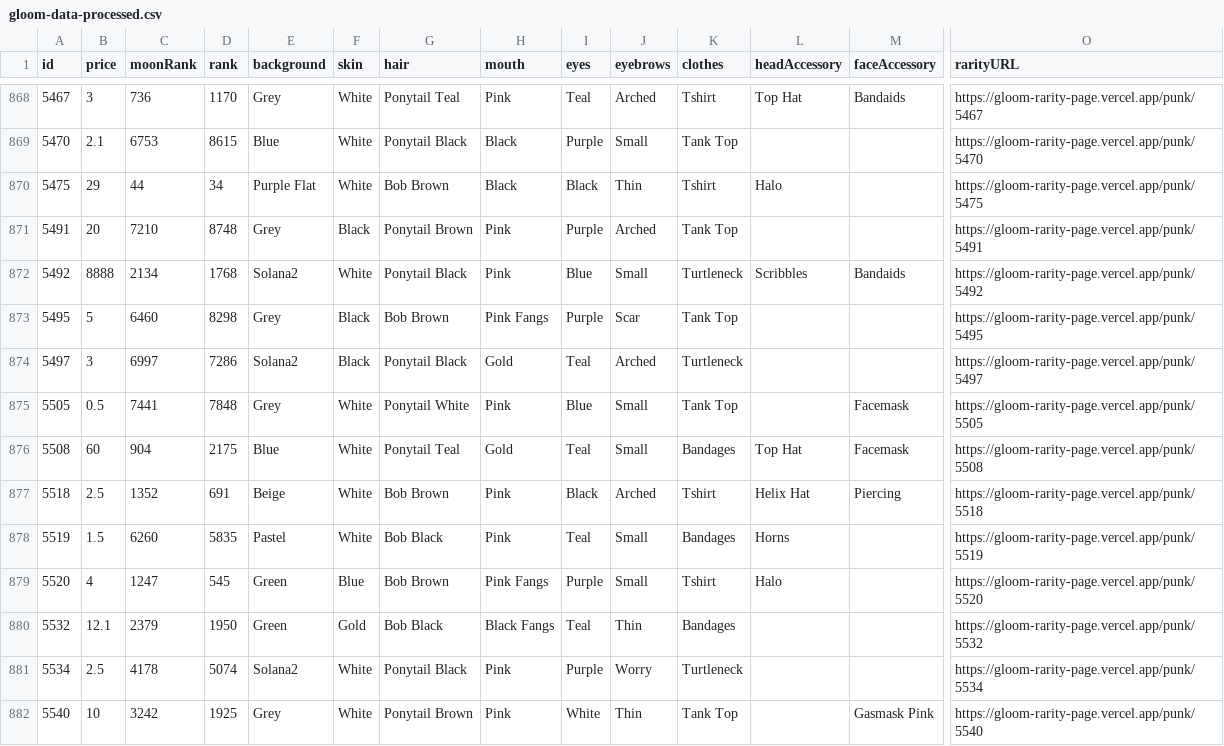
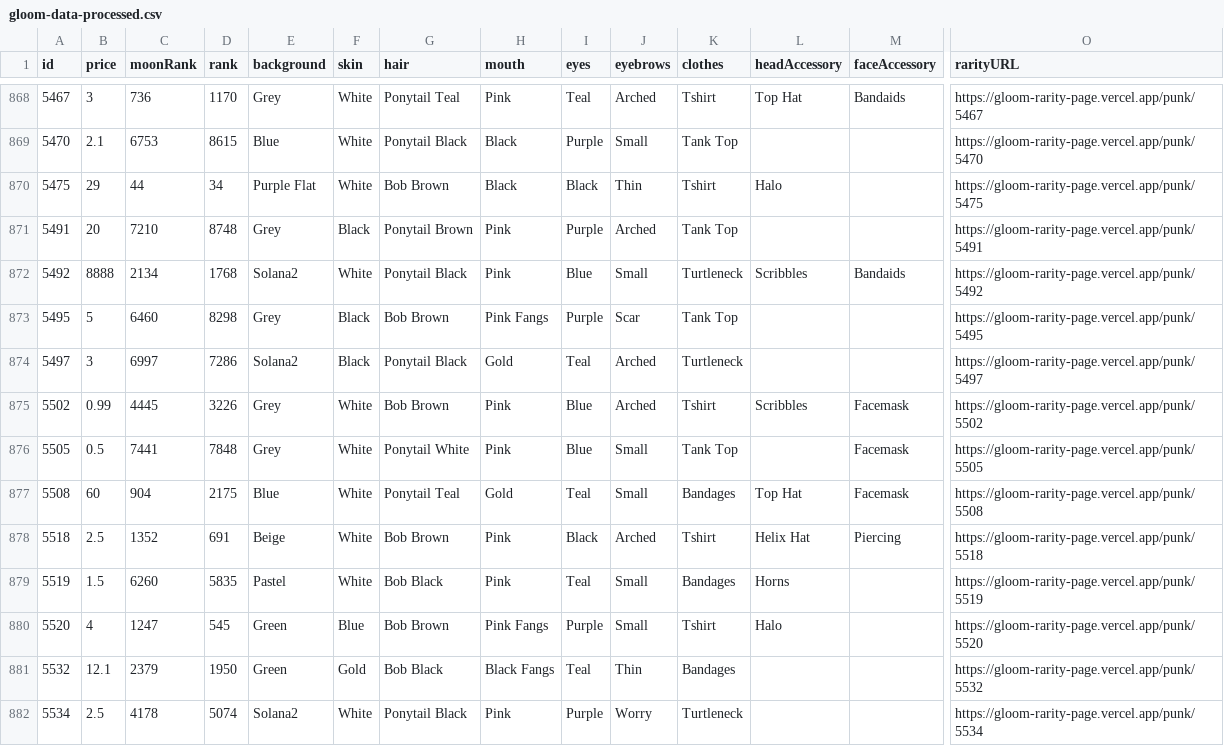
Before and after one commit to nobodykr/solanart-gloom-monitor, a CSV file: gloom-data-processed.csv, drawn as a sheet; only a part is shown, gaps mark what is left out; the shorter side is filled out with more unchanged rows; rows hold the shown columns only; the diff names each change by its address in the sheet, - before the commit and + after, or states it on an @@ line.

Commit message:
Flat: latest data (2021-11-05T11:11:02.033Z) {   "date": "2021-11-05T11:11:02.033Z",   "files": [     {       "name": "gloom-data-processed.csv",       "deltaBytes": 211,       "source": "https://qzlsklfacc.medianetwork.cloud/nft_for_sale?collection=gloompunk"     },     {       "name": "gloom-data.json",       "deltaBytes": 558,       "source": "https://qzlsklfacc.medianetwork.cloud/nft_for_sale?collection=gloompunk"     },     {       "name": "gloom-picks.csv",       "deltaBytes": 4,       "source": "https://qzlsklfacc.medianetwork.cloud/nft_for_sale?collection=gloompunk"     }   ] }

```diff
--- a/gloom-data-processed.csv
+++ b/gloom-data-processed.csv
+row 875: 5502 | 0.99 | 4445 | 3226 | Grey | White | Bob Brown | Pink | Blue | Arched | Tshirt | Scribbles | Facemask | https://gloom-rarity-page.vercel.app/punk/5502
```
Also changed, not shown: gloom-picks.csv, 1 other file.
